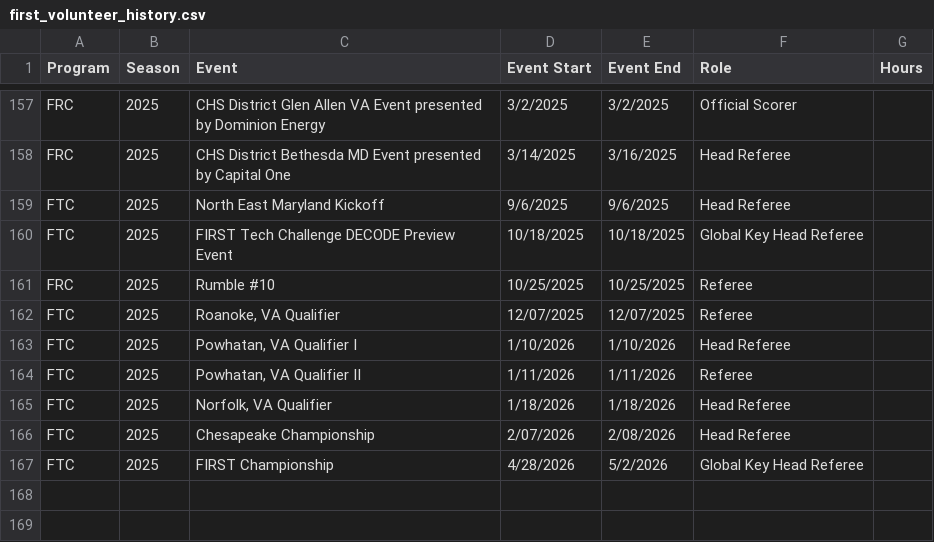
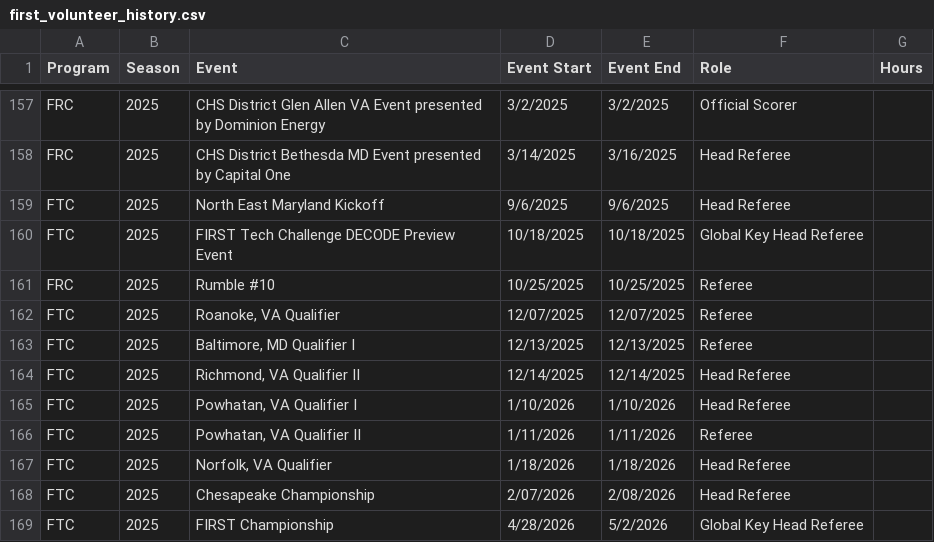
Before and after one commit to adwiii/adwiii.github.io, a CSV file: markdown_generator/first_volunteer_history.csv, drawn as a sheet; only a part is shown, gaps mark what is left out.

```diff
--- a/markdown_generator/first_volunteer_history.csv
+++ b/markdown_generator/first_volunteer_history.csv
@@ -162,2 +162,4 @@ FRC,2025,Rumble #10,10/25/2025, 10/25/2025,Referee,
 FTC,2025,"Roanoke, VA Qualifier",12/07/2025, 12/07/2025,Referee,
+FTC,2025,"Baltimore, MD Qualifier I",12/13/2025, 12/13/2025,Referee,
+FTC,2025,"Richmond, VA Qualifier II",12/14/2025, 12/14/2025,Head Referee,
 FTC,2025,"Powhatan, VA Qualifier I",1/10/2026, 1/10/2026,Head Referee,
```
Also changed, not shown: markdown_generator/publications.tsv, 6 other files.
